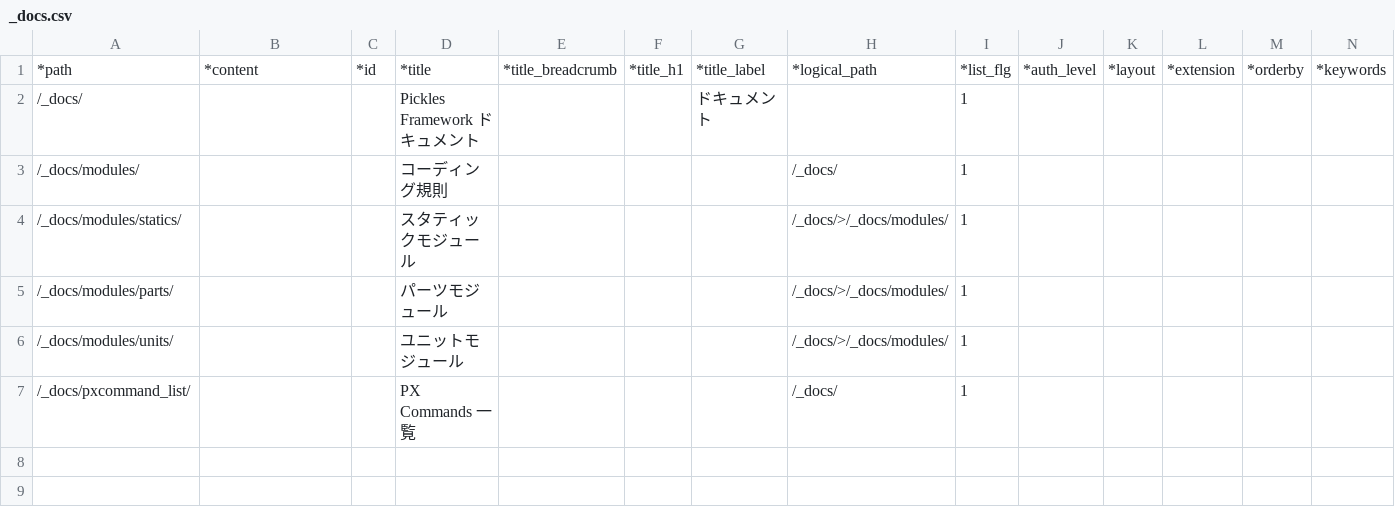
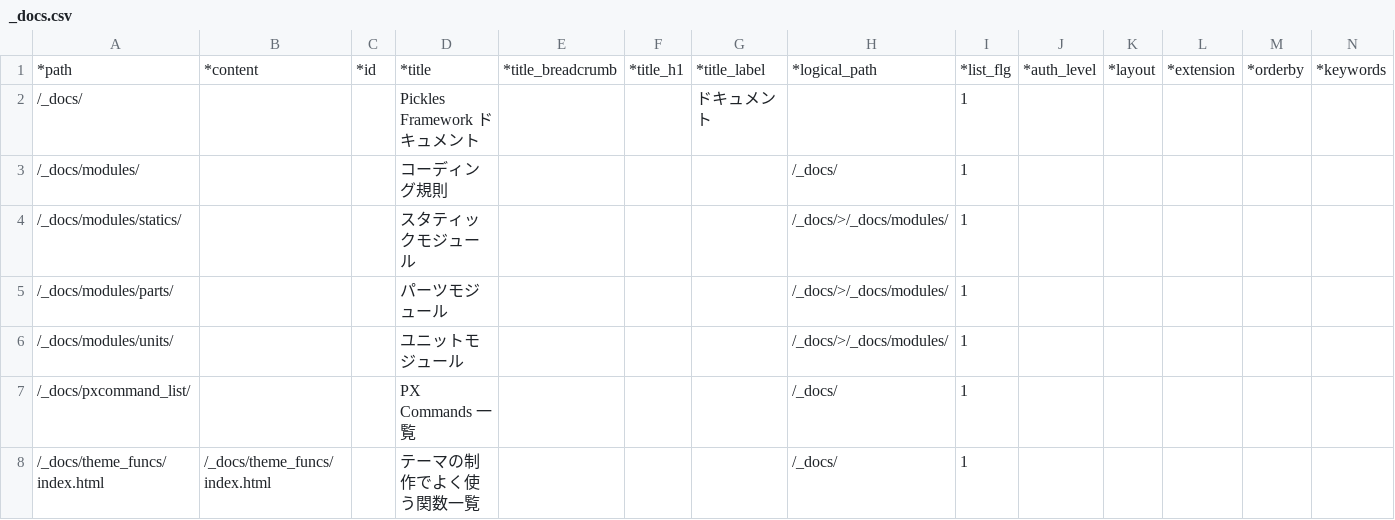
Before and after one commit to tomk79/PxFW-1.x, a CSV file: htdocs/_PX/sitemaps/_docs.csv, drawn as a sheet; only a part is shown; rows hold the shown columns only; the diff names each change by its address in the sheet, - before the commit and + after, or states it on an @@ line.

```diff
--- a/htdocs/_PX/sitemaps/_docs.csv
+++ b/htdocs/_PX/sitemaps/_docs.csv
+row 8: /_docs/theme_funcs/index.html | /_docs/theme_funcs/index.html |  | テーマの制作でよく使う関数一覧 |  |  |  | /_docs/ | 1
```
Also changed, not shown: htdocs/_PX/sitemaps/_docs_test.csv, 6 other files.
